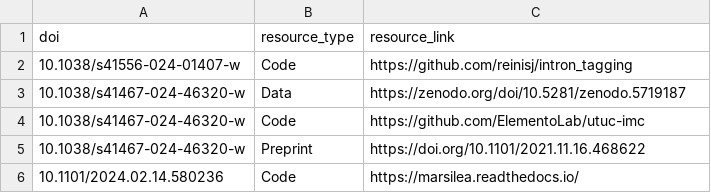
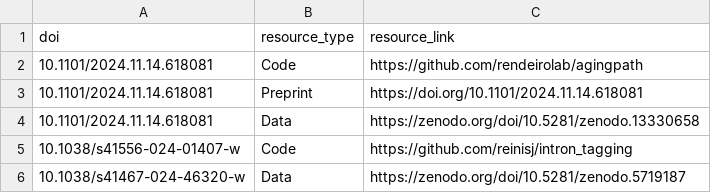
Before and after one commit to afrendeiro/cv, a CSV file: publication_resources.csv, drawn as a sheet; only a part is shown; the shorter side is filled out with more unchanged rows.

```diff
--- a/publication_resources.csv
+++ b/publication_resources.csv
@@ -1,2 +1,5 @@
 doi,resource_type,resource_link
+10.1101/2024.11.14.618081,Code,https://github.com/rendeirolab/agingpath
+10.1101/2024.11.14.618081,Preprint,https://doi.org/10.1101/2024.11.14.618081
+10.1101/2024.11.14.618081,Data,https://zenodo.org/doi/10.5281/zenodo.13330658
 10.1038/s41556-024-01407-w,Code,https://github.com/reinisj/intron_tagging
```
Also changed, not shown: publications.csv, 2 other files.
